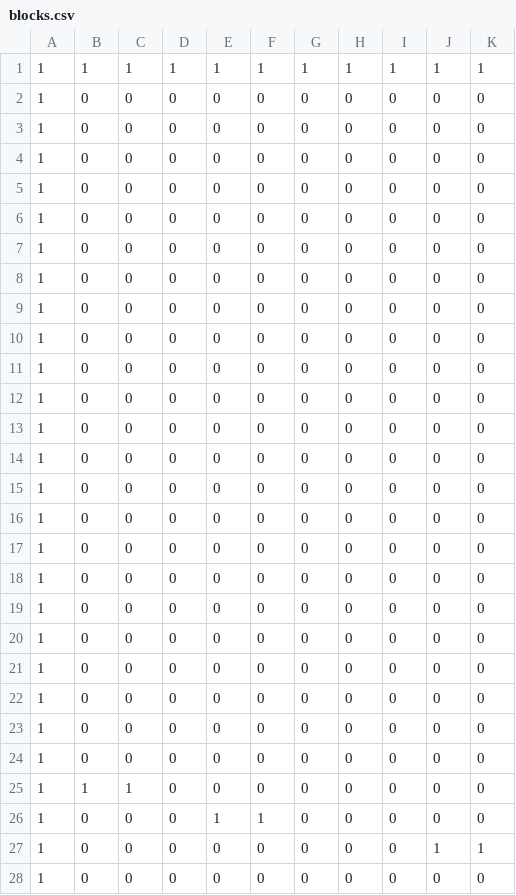
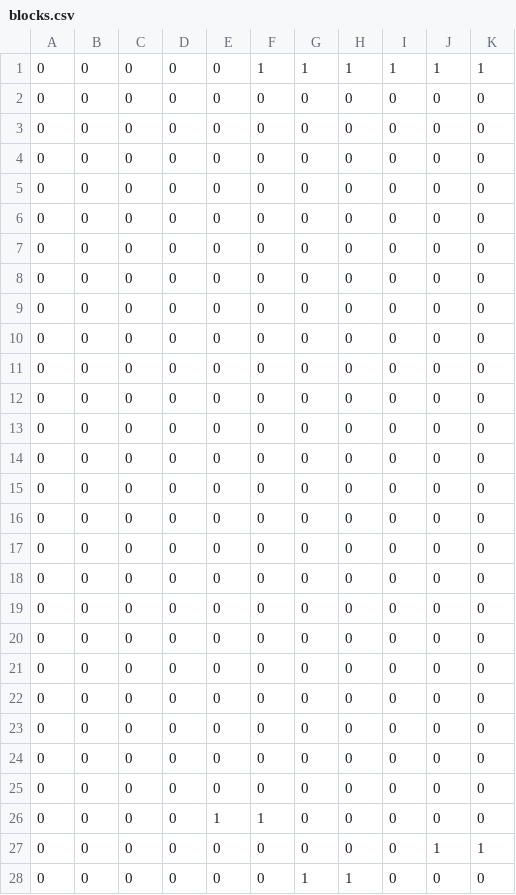
Before and after one commit to takoyaki292/AL3_01_01, a CSV file: DirectXGame/Resources/blocks.csv, drawn as a sheet; only a part is shown; the diff covers the shown part only; the diff names each change by its address in the sheet, - before the commit and + after, or states it on an @@ line.

```diff
--- a/DirectXGame/Resources/blocks.csv
+++ b/DirectXGame/Resources/blocks.csv
-A1:A28: 1
+A1:A28: 0
-B1: 1
+B1: 0
-C1: 1
+C1: 0
-D1: 1
+D1: 0
-E1: 1
+E1: 0
-B25: 1
+B25: 0
-C25: 1
+C25: 0
-G28: 0
+G28: 1
-H28: 0
+H28: 1
```
Also changed, not shown: 4 edited cells elsewhere in this file, 4 other files.
